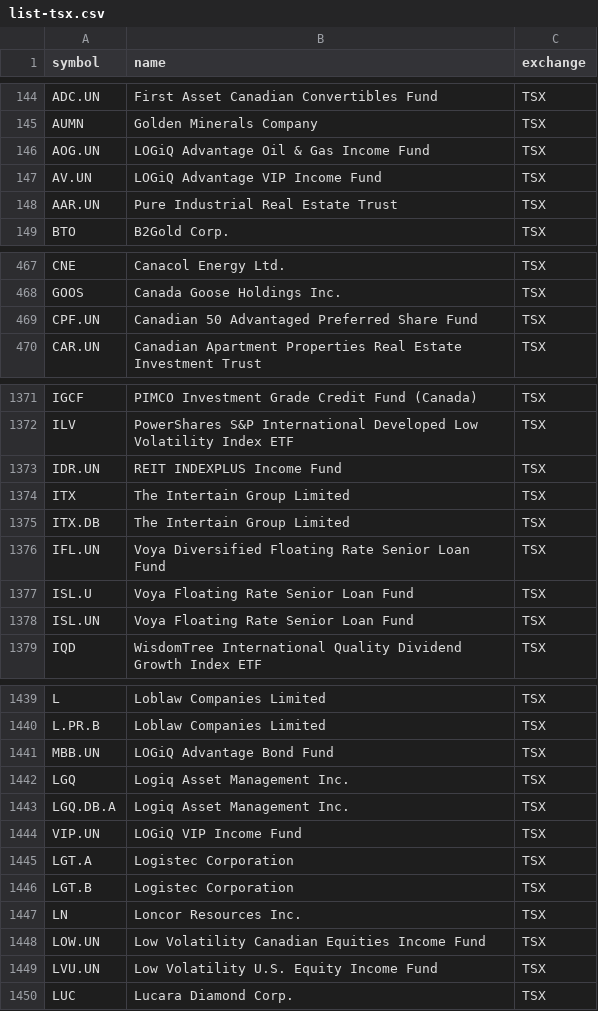
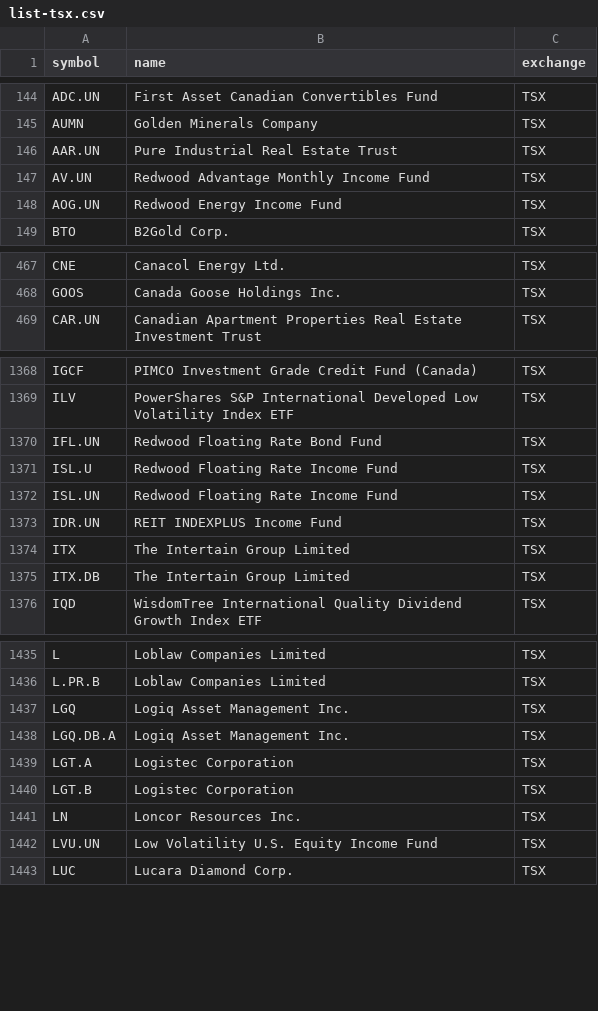
Before and after one commit to luyongxu/ebb, a CSV file: data/list-tsx.csv, drawn as a sheet; only a part is shown, gaps mark what is left out; removed rows and columns are numbered as before the commit, all else as after; the diff covers the shown part only; the diff names each change by its address in the sheet, - before the commit and + after, or states it on an @@ line.

```diff
--- a/data/list-tsx.csv
+++ b/data/list-tsx.csv
-row 146: AOG.UN | LOGiQ Advantage Oil & Gas Income Fund | TSX
-row 147: AV.UN | LOGiQ Advantage VIP Income Fund | TSX
+row 147: AV.UN | Redwood Advantage Monthly Income Fund | TSX
+row 148: AOG.UN | Redwood Energy Income Fund | TSX
-row 469: CPF.UN | Canadian 50 Advantaged Preferred Share Fund | TSX
+row 1370: IFL.UN | Redwood Floating Rate Bond Fund | TSX
+row 1371: ISL.U | Redwood Floating Rate Income Fund | TSX
+row 1372: ISL.UN | Redwood Floating Rate Income Fund | TSX
-row 1376: IFL.UN | Voya Diversified Floating Rate Senior Loan Fund | TSX
-row 1377: ISL.U | Voya Floating Rate Senior Loan Fund | TSX
-row 1378: ISL.UN | Voya Floating Rate Senior Loan Fund | TSX
-row 1441: MBB.UN | LOGiQ Advantage Bond Fund | TSX
-row 1444: VIP.UN | LOGiQ VIP Income Fund | TSX
-row 1448: LOW.UN | Low Volatility Canadian Equities Income Fund | TSX
```
Also changed, not shown: 8 added rows and 7 removed rows elsewhere in this file, data/list-all.csv, data/list-amex.csv, 33 other files.
